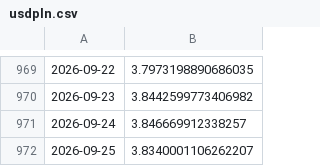
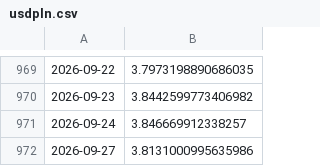
Before and after one commit to bartek-filipiuk/oil-predict, a CSV file: data/usdpln.csv, drawn as a sheet; only a part is shown, gaps mark what is left out; removed rows and columns are numbered as before the commit, all else as after; the diff names each change by its address in the sheet, - before the commit and + after, or states it on an @@ line.

```diff
--- a/data/usdpln.csv
+++ b/data/usdpln.csv
-row 972: 2026-09-25 | 3.8340001106262207
+row 972: 2026-09-27 | 3.8131000995635986
```
Also changed, not shown: data/backtest_2026.csv, data/brent.csv, 4 other files.
